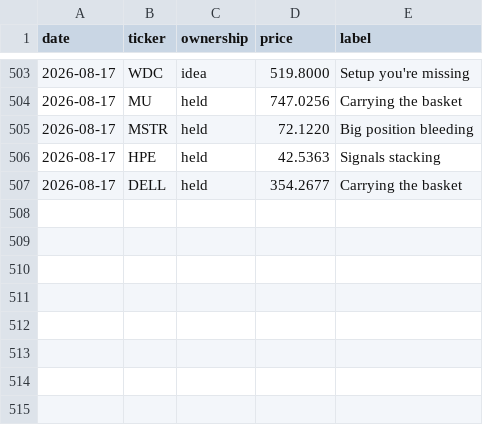
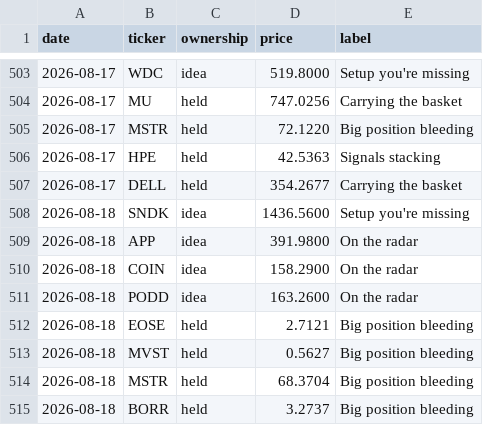
Before and after one commit to newpov/stocks-dashboard, a CSV file: data/bigbrain_log.csv, drawn as a sheet; only a part is shown, gaps mark what is left out.

```diff
--- a/data/bigbrain_log.csv
+++ b/data/bigbrain_log.csv
@@ -507 +507,9 @@ date,ticker,ownership,price,label
 2026-08-17,DELL,held,354.2677,Carrying the basket
+2026-08-18,SNDK,idea,1436.5600,Setup you're missing
+2026-08-18,APP,idea,391.9800,On the radar
+2026-08-18,COIN,idea,158.2900,On the radar
+2026-08-18,PODD,idea,163.2600,On the radar
+2026-08-18,EOSE,held,2.7121,Big position bleeding
+2026-08-18,MVST,held,0.5627,Big position bleeding
+2026-08-18,MSTR,held,68.3704,Big position bleeding
+2026-08-18,BORR,held,3.2737,Big position bleeding
```
Also changed, not shown: 14 other files.
